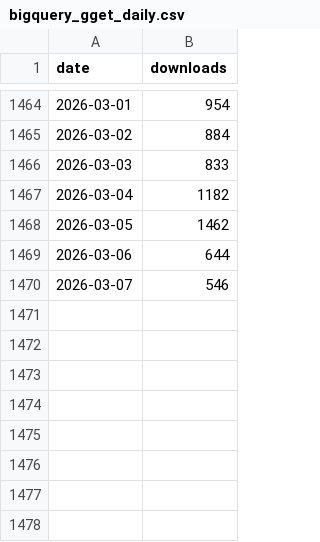
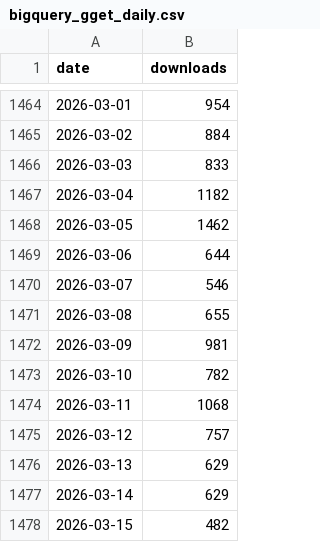
Before and after one commit to lauraluebbert/gget_downloads, a CSV file: data/bigquery_gget_daily.csv, drawn as a sheet; only a part is shown, gaps mark what is left out.

```diff
--- a/data/bigquery_gget_daily.csv
+++ b/data/bigquery_gget_daily.csv
@@ -1470 +1470,9 @@ date,downloads
 2026-03-07,546
+2026-03-08,655
+2026-03-09,981
+2026-03-10,782
+2026-03-11,1068
+2026-03-12,757
+2026-03-13,629
+2026-03-14,629
+2026-03-15,482
```
Also changed, not shown: data/bigquery_gget_country.csv, data/bigquery_gget_mirrors.csv, 10 other files.
